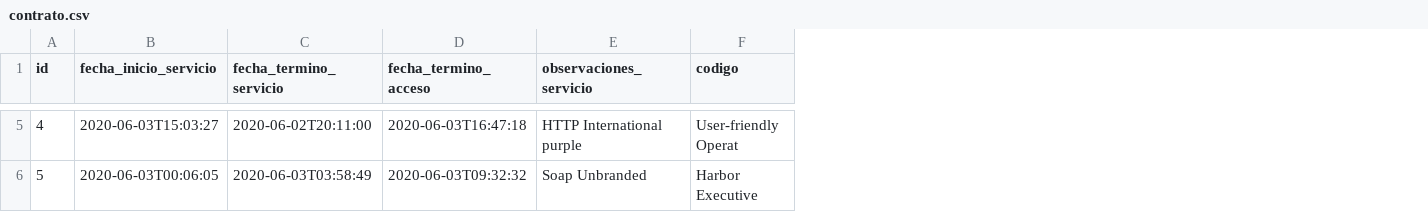
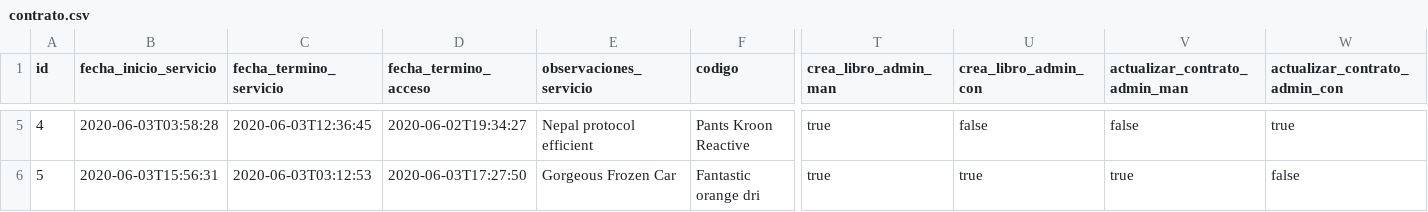
Before and after one commit to MarioEcheve/lo-digital-backend, a CSV file: src/main/resources/config/liquibase/fake-data/contrato.csv, drawn as a sheet; only a part is shown, gaps mark what is left out; the diff covers the shown part only; the diff names each change by its address in the sheet, - before the commit and + after, or states it on an @@ line.

```diff
--- a/src/main/resources/config/liquibase/fake-data/contrato.csv
+++ b/src/main/resources/config/liquibase/fake-data/contrato.csv
+column T (crea_libro_admin_man), rows 5-6: true | true
+column U (crea_libro_admin_con), rows 5-6: false | true
+column V (actualizar_contrato_admin_man), rows 5-6: false | true
+column W (actualizar_contrato_admin_con), rows 5-6: true | false
-B5 (fecha_inicio_servicio): 2020-06-03T15:03:27
+B5 (fecha_inicio_servicio): 2020-06-03T03:58:28
-C5 (fecha_termino_servicio): 2020-06-02T20:11:00
+C5 (fecha_termino_servicio): 2020-06-03T12:36:45
-D5 (fecha_termino_acceso): 2020-06-03T16:47:18
+D5 (fecha_termino_acceso): 2020-06-02T19:34:27
-E5 (observaciones_servicio): HTTP International purple
+E5 (observaciones_servicio): Nepal protocol efficient
-F5 (codigo): User-friendly Operat
+F5 (codigo): Pants Kroon Reactive
-B6 (fecha_inicio_servicio): 2020-06-03T00:06:05
+B6 (fecha_inicio_servicio): 2020-06-03T15:56:31
-C6 (fecha_termino_servicio): 2020-06-03T03:58:49
+C6 (fecha_termino_servicio): 2020-06-03T03:12:53
-D6 (fecha_termino_acceso): 2020-06-03T09:32:32
+D6 (fecha_termino_acceso): 2020-06-03T17:27:50
-E6 (observaciones_servicio): Soap Unbranded
+E6 (observaciones_servicio): Gorgeous Frozen Car
-F6 (codigo): Harbor Executive
+F6 (codigo): Fantastic orange dri
```
Also changed, not shown: 138 edited cells elsewhere in this file, 19 other files.
